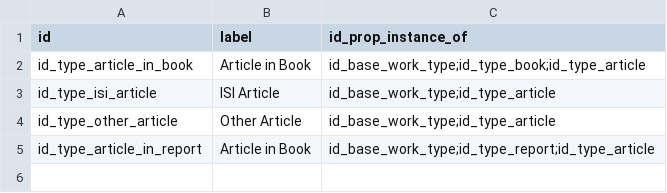
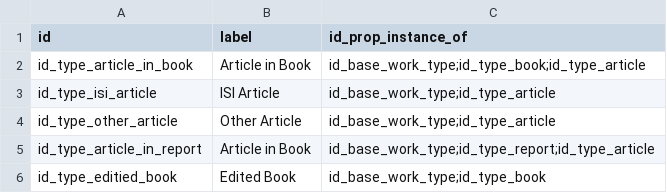
Before and after one commit to code-openness/Data, a CSV file: raw/sparql/items_2.csv, drawn as a sheet; the diff names each change by its address in the sheet, - before the commit and + after, or states it on an @@ line.

Commit message:
edited book as subclass of book

```diff
--- a/raw/sparql/items_2.csv
+++ b/raw/sparql/items_2.csv
+row 6: id_type_editied_book | Edited Book | id_base_work_type;id_type_book
```
Also changed, not shown: raw/sparql/items_1.csv, 1 other file.
